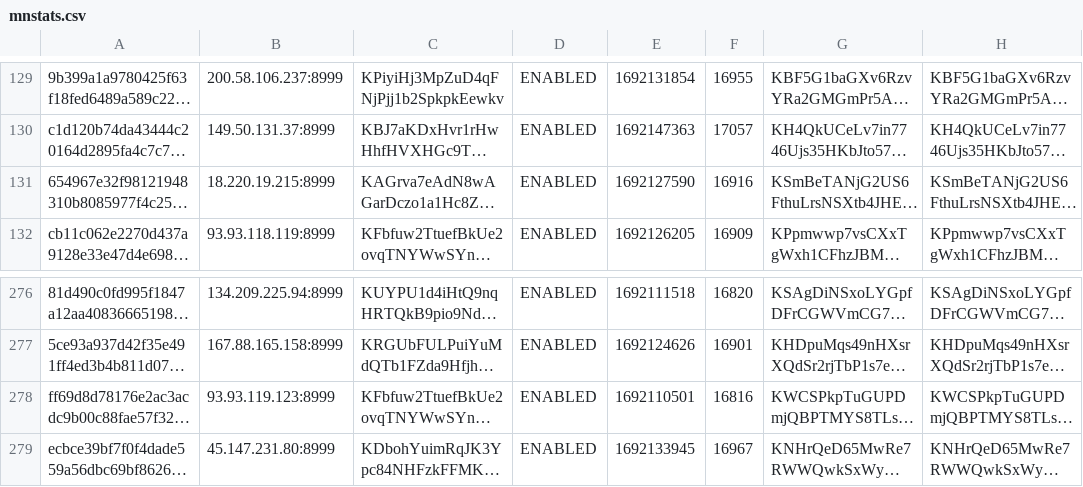
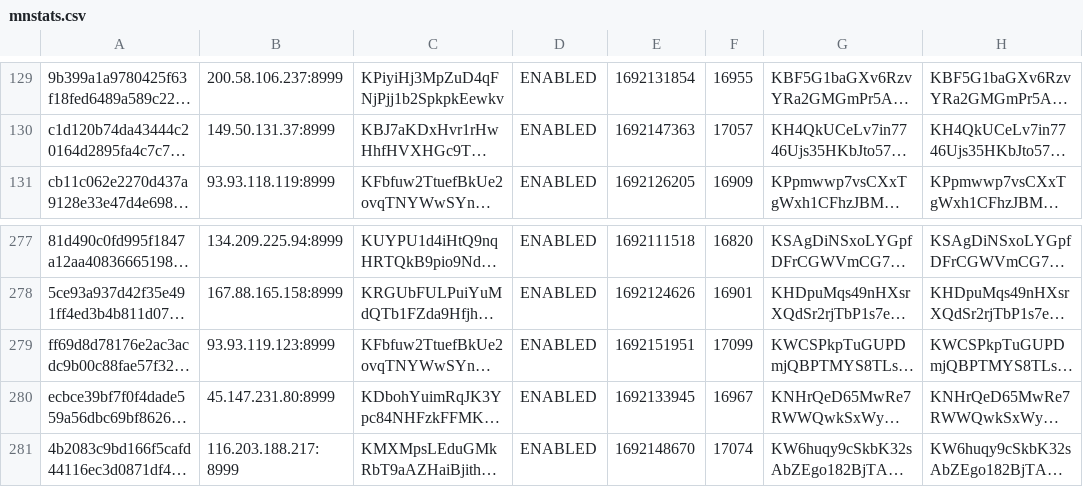
Before and after one commit to oudeis/kiiro-tracker, a CSV file: data/mnstats.csv, drawn as a sheet; only a part is shown, gaps mark what is left out; the shorter side is filled out with more unchanged rows; long unchanged cells end in …; addresses are those after the commit; the diff covers the shown part only; the diff names each change by its address in the sheet, - before the commit and + after, or states it on an @@ line.

```diff
--- a/data/mnstats.csv
+++ b/data/mnstats.csv
@@ row 131 moved to row 137: 654967e32f98121948310b8085977f4c250945e9… @@
-E279: 1692110501
+E279: 1692151951
-F279: 16816
+F279: 17099
```
Also changed, not shown: 1 added row and 8 edited cells elsewhere in this file, 2 other files.
